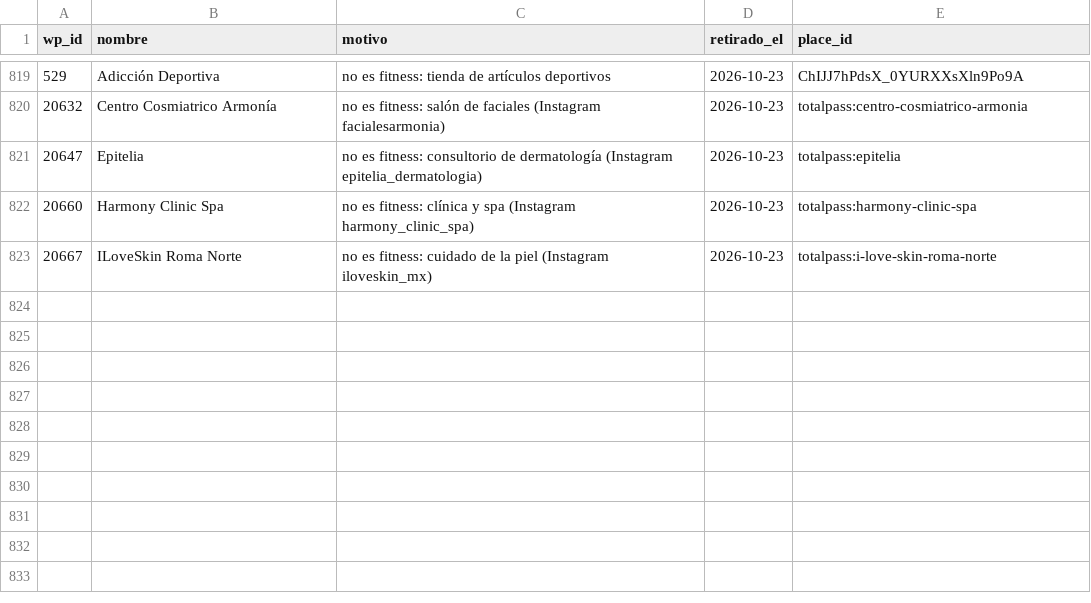
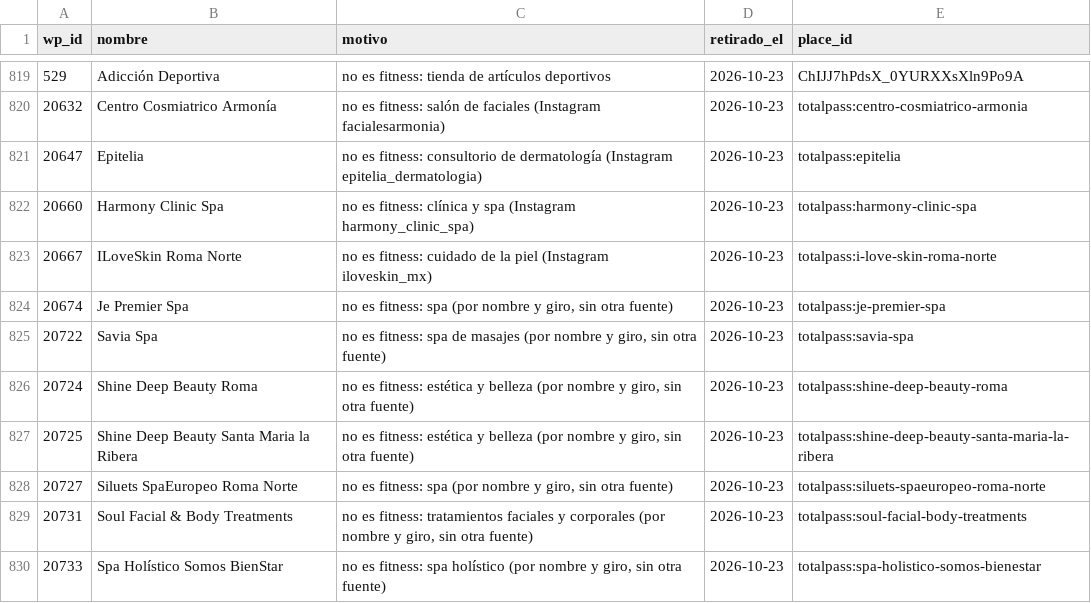
Before and after one commit to moikirsch/gyms52-d, a CSV file: data/retirar.csv, drawn as a sheet; only a part is shown, gaps mark what is left out; the diff names each change by its address in the sheet, - before the commit and + after, or states it on an @@ line.

```diff
--- a/data/retirar.csv
+++ b/data/retirar.csv
+row 824: 20674 | Je Premier Spa | no es fitness: spa (por nombre y giro, sin otra fuente) | 2026-10-23 | totalpass:je-premier-spa
+row 825: 20722 | Savia Spa | no es fitness: spa de masajes (por nombre y giro, sin otra fuente) | 2026-10-23 | totalpass:savia-spa
+row 826: 20724 | Shine Deep Beauty Roma | no es fitness: estética y belleza (por nombre y giro, sin otra fuente) | 2026-10-23 | totalpass:shine-deep-beauty-roma
+row 827: 20725 | Shine Deep Beauty Santa Maria la Ribera | no es fitness: estética y belleza (por nombre y giro, sin otra fuente) | 2026-10-23 | totalpass:shine-deep-beauty-santa-maria-la-ribera
+row 828: 20727 | Siluets SpaEuropeo Roma Norte | no es fitness: spa (por nombre y giro, sin otra fuente) | 2026-10-23 | totalpass:siluets-spaeuropeo-roma-norte
+row 829: 20731 | Soul Facial & Body Treatments | no es fitness: tratamientos faciales y corporales (por nombre y giro, sin otra fuente) | 2026-10-23 | totalpass:soul-facial-body-treatments
+row 830: 20733 | Spa Holístico Somos BienStar | no es fitness: spa holístico (por nombre y giro, sin otra fuente) | 2026-10-23 | totalpass:spa-holistico-somos-bienestar
```
Also changed, not shown: data/cerrados.csv, 4 other files.
